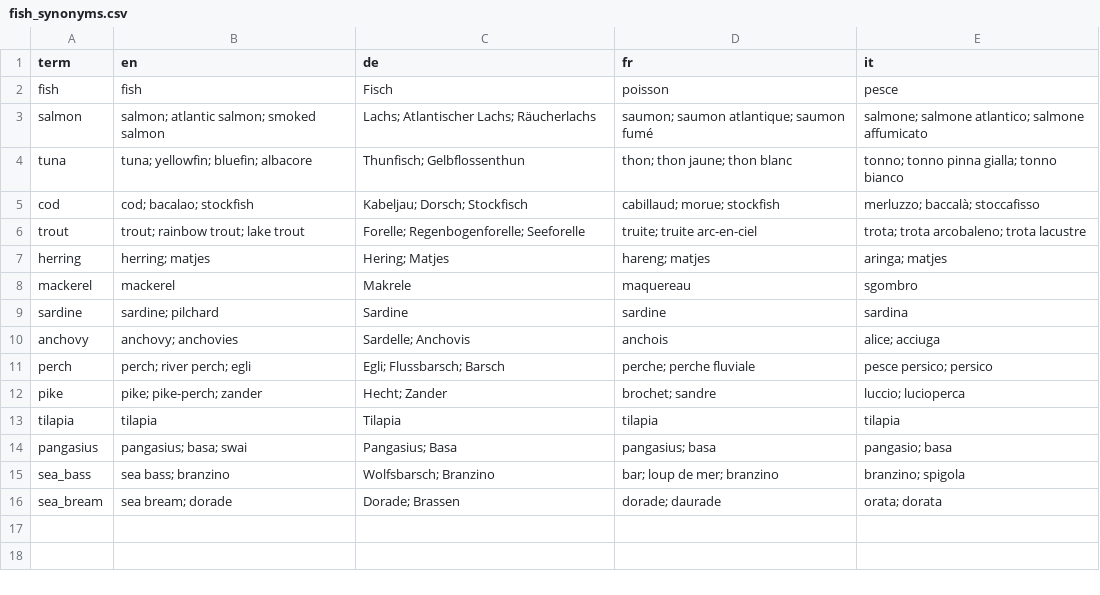
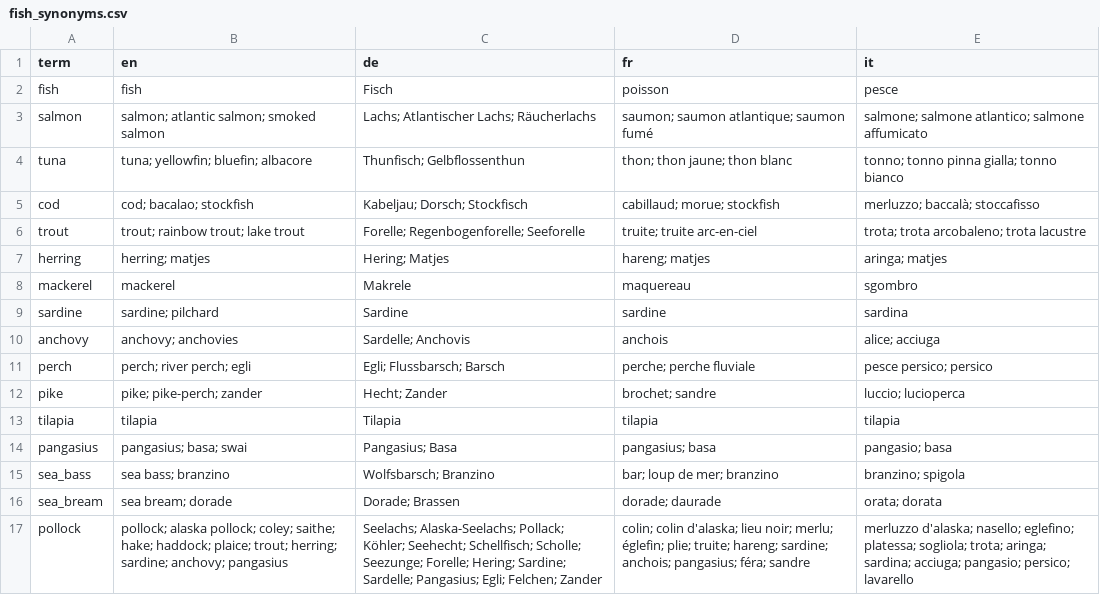
Before and after one commit to AbdulbariSoliman/wisemarket, a CSV file: data/ontology/fish_synonyms.csv, drawn as a sheet.

```diff
--- a/data/ontology/fish_synonyms.csv
+++ b/data/ontology/fish_synonyms.csv
@@ -16 +16,2 @@ sea_bass,sea bass; branzino,Wolfsbarsch; Branzino,bar; loup de mer; branzino,bra
 sea_bream,sea bream; dorade,Dorade; Brassen,dorade; daurade,orata; dorata
+pollock,pollock; alaska pollock; coley; saithe; hake; haddock; plaice; trout; herring; sardine; anchovy; pangasius,Seelachs; Alaska-Seelachs; Pollack; Köhler; Seehecht; Schellfisch; Scholle; Seezunge; Forelle; Hering; Sardine; Sardelle; Pangasius; Egli; Felchen; Zander,colin; colin d'alaska; lieu noir; merlu; églefin; plie; truite; hareng; sardine; anchois; pangasius; féra; sandre,merluzzo d'alaska; nasello; eglefino; platessa; sogliola; trota; aringa; sardina; acciuga; pangasio; persico; lavarello
```
Also changed, not shown: data/ontology/animal_products.csv, data/ontology/coeliac_triggers.csv, 6 other files.
